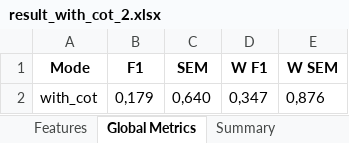
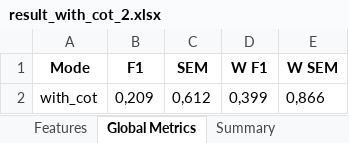
Before and after one commit to Paul-dumont/Medical-LLM-FineTuning, an Excel workbook: data/5_results/with_cot/result_with_cot_2.xlsx, sheet Global Metrics, drawn as a sheet; values as stored, in another font and other column widths than the file's, no borders; removed rows and columns are numbered as before the commit, all else as after; the diff names each change by its address in the sheet, - before the commit and + after, or states it on an @@ line.

```diff
--- a/data/5_results/with_cot/result_with_cot_2.xlsx (sheet Global Metrics)
+++ b/data/5_results/with_cot/result_with_cot_2.xlsx (sheet Global Metrics)
-row 2: with_cot | 0,179 | 0,640 | 0,347 | 0,876
+row 2: with_cot | 0,209 | 0,612 | 0,399 | 0,866
```
Also changed, not shown: sheet Features, sheet Summary, data/5_results/no_prompt/result_no_prompt_1.xlsx, data/5_results/no_prompt/result_no_prompt_2.xlsx, 26 other files.
